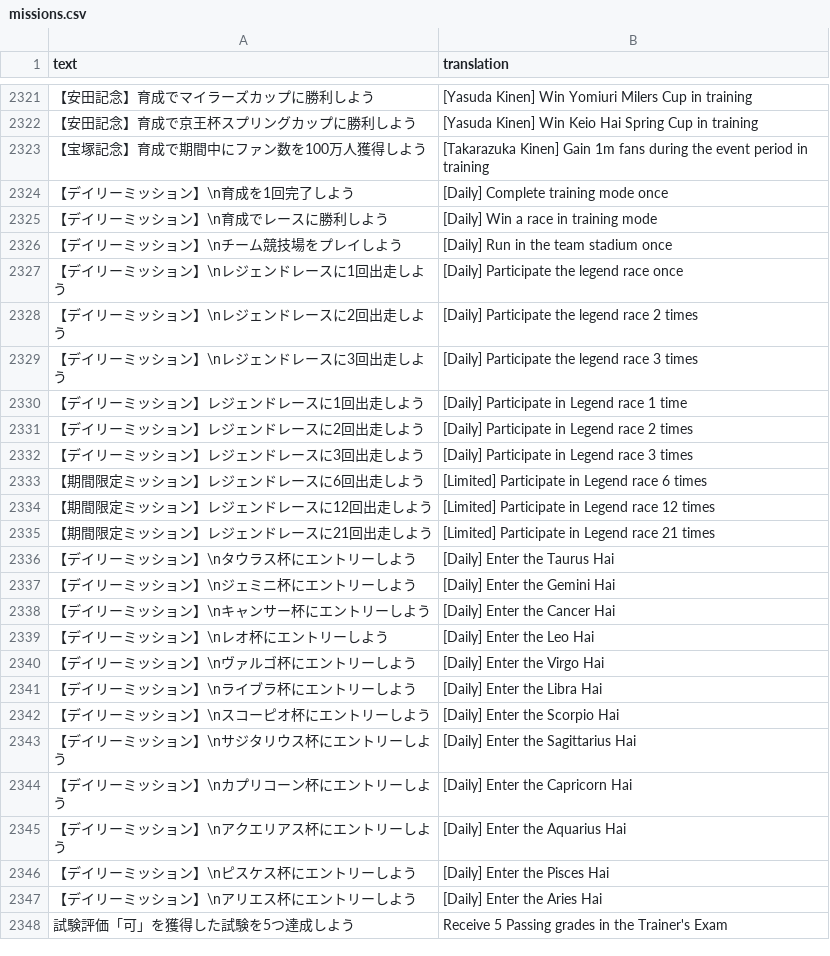
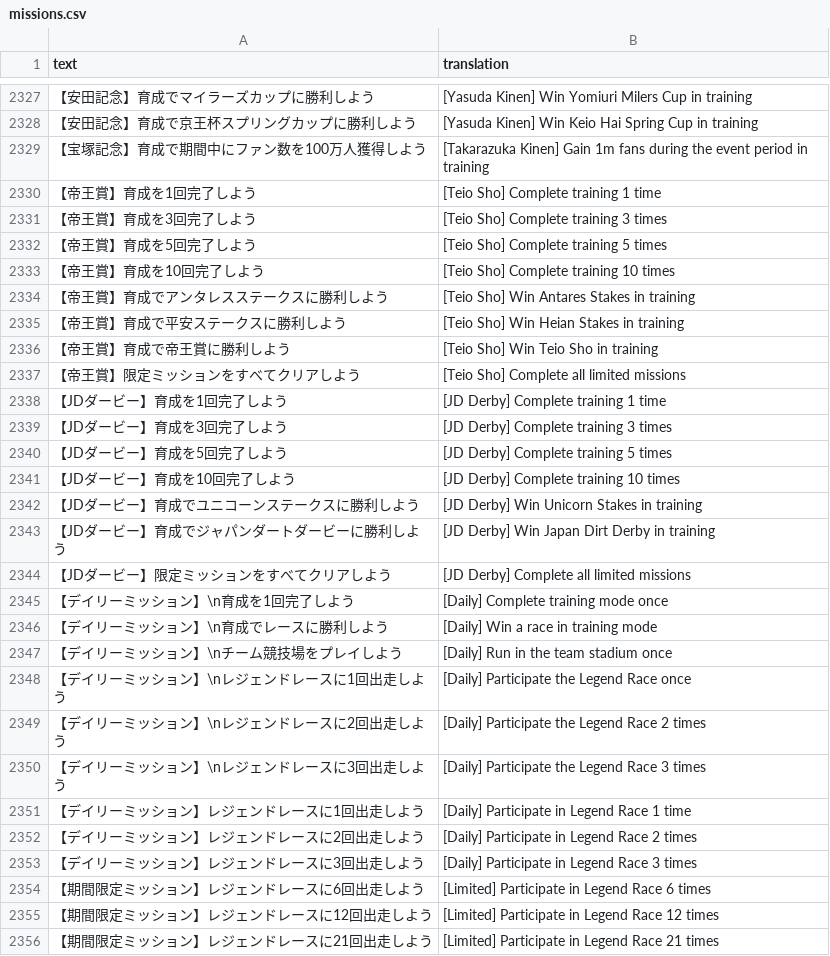
Before and after one commit to noccu/umamusume-db-translate, a CSV file: src/data/missions.csv, drawn as a sheet; only a part is shown, gaps mark what is left out; the shorter side is filled out with more unchanged rows; the diff covers the shown part only.

Commit message:
Transfer data from ★3 Taiki/Dober alts update

```diff
--- a/src/data/missions.csv
+++ b/src/data/missions.csv
@@ -2323,2 +2329,17 @@
 "【宝塚記念】育成で期間中にファン数を100万人獲得しよう","[Takarazuka Kinen] Gain 1m fans during the event period in training"
+"【帝王賞】育成を1回完了しよう","[Teio Sho] Complete training 1 time"
+"【帝王賞】育成を3回完了しよう","[Teio Sho] Complete training 3 times"
+"【帝王賞】育成を5回完了しよう","[Teio Sho] Complete training 5 times"
+"【帝王賞】育成を10回完了しよう","[Teio Sho] Complete training 10 times"
+"【帝王賞】育成でアンタレスステークスに勝利しよう","[Teio Sho] Win Antares Stakes in training"
+"【帝王賞】育成で平安ステークスに勝利しよう","[Teio Sho] Win Heian Stakes in training"
+"【帝王賞】育成で帝王賞に勝利しよう","[Teio Sho] Win Teio Sho in training"
+"【帝王賞】限定ミッションをすべてクリアしよう","[Teio Sho] Complete all limited missions"
+"【JDダービー】育成を1回完了しよう","[JD Derby] Complete training 1 time"
+"【JDダービー】育成を3回完了しよう","[JD Derby] Complete training 3 times"
+"【JDダービー】育成を5回完了しよう","[JD Derby] Complete training 5 times"
+"【JDダービー】育成を10回完了しよう","[JD Derby] Complete training 10 times"
+"【JDダービー】育成でユニコーンステークスに勝利しよう","[JD Derby] Win Unicorn Stakes in training"
+"【JDダービー】育成でジャパンダートダービーに勝利しよう","[JD Derby] Win Japan Dirt Derby in training"
+"【JDダービー】限定ミッションをすべてクリアしよう","[JD Derby] Complete all limited missions"
 "【デイリーミッション】\n育成を1回完了しよう","[Daily] Complete training mode once"
@@ -2326,10 +2347,10 @@
 "【デイリーミッション】\nチーム競技場をプレイしよう","[Daily] Run in the team stadium once"
-"【デイリーミッション】\nレジェンドレースに1回出走しよう","[Daily] Participate the legend race once"
-"【デイリーミッション】\nレジェンドレースに2回出走しよう","[Daily] Participate the legend race 2 times"
-"【デイリーミッション】\nレジェンドレースに3回出走しよう","[Daily] Participate the legend race 3 times"
-"【デイリーミッション】レジェンドレースに1回出走しよう","[Daily] Participate in Legend race 1 time"
-"【デイリーミッション】レジェンドレースに2回出走しよう","[Daily] Participate in Legend race 2 times"
-"【デイリーミッション】レジェンドレースに3回出走しよう","[Daily] Participate in Legend race 3 times"
-"【期間限定ミッション】レジェンドレースに6回出走しよう","[Limited] Participate in Legend race 6 times"
-"【期間限定ミッション】レジェンドレースに12回出走しよう","[Limited] Participate in Legend race 12 times"
-"【期間限定ミッション】レジェンドレースに21回出走しよう","[Limited] Participate in Legend race 21 times"
+"【デイリーミッション】\nレジェンドレースに1回出走しよう","[Daily] Participate the Legend Race once"
+"【デイリーミッション】\nレジェンドレースに2回出走しよう","[Daily] Participate the Legend Race 2 times"
+"【デイリーミッション】\nレジェンドレースに3回出走しよう","[Daily] Participate the Legend Race 3 times"
+"【デイリーミッション】レジェンドレースに1回出走しよう","[Daily] Participate in Legend Race 1 time"
+"【デイリーミッション】レジェンドレースに2回出走しよう","[Daily] Participate in Legend Race 2 times"
+"【デイリーミッション】レジェンドレースに3回出走しよう","[Daily] Participate in Legend Race 3 times"
+"【期間限定ミッション】レジェンドレースに6回出走しよう","[Limited] Participate in Legend Race 6 times"
+"【期間限定ミッション】レジェンドレースに12回出走しよう","[Limited] Participate in Legend Race 12 times"
+"【期間限定ミッション】レジェンドレースに21回出走しよう","[Limited] Participate in Legend Race 21 times"
```
Also changed, not shown: 7 added rows elsewhere in this file, src/data/factor-desc.csv, src/data/skill-desc.csv, 25 other files.
